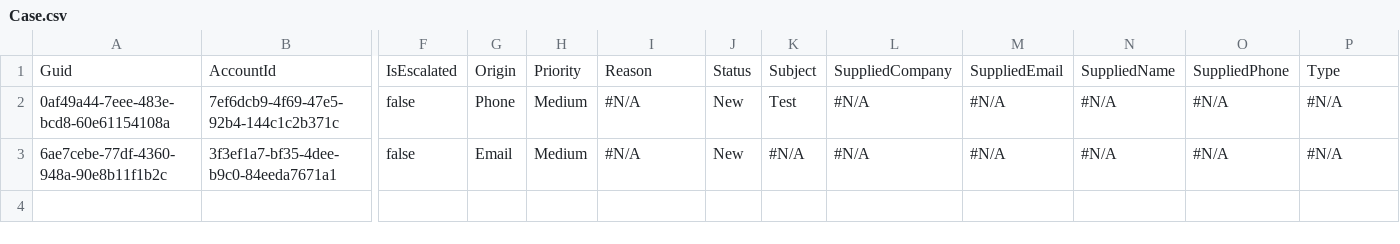
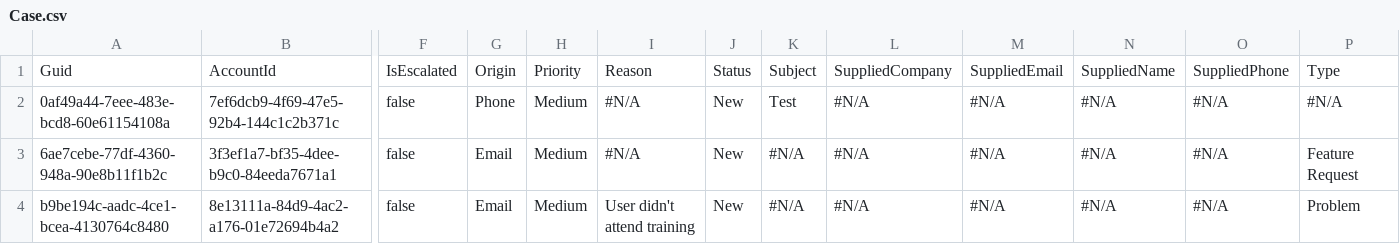
Before and after one commit to prodlytestuser/CPQTest19, a CSV file: Case.csv, drawn as a sheet; only a part is shown, gaps mark what is left out; rows hold the shown columns only; the diff names each change by its address in the sheet, - before the commit and + after, or states it on an @@ line.

```diff
--- a/Case.csv
+++ b/Case.csv
-P3: #N/A
+P3: Feature Request
+row 4: b9be194c-aadc-4ce1-bcea-4130764c8480 | 8e13111a-84d9-4ac2-a176-01e72694b4a2 | false | Email | Medium | User didn't attend training | New | #N/A | #N/A | #N/A | #N/A | #N/A | Problem
```
Also changed, not shown: Account.csv, Asset.csv, 3 other files.
